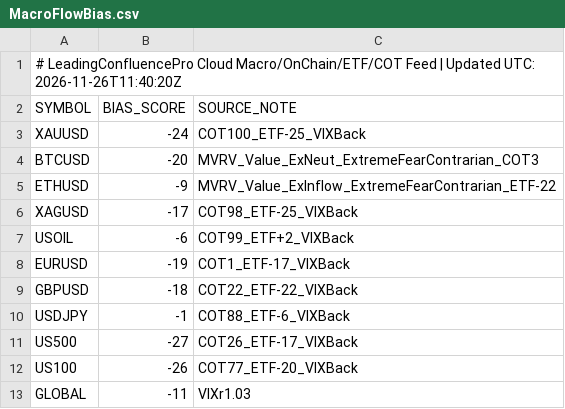
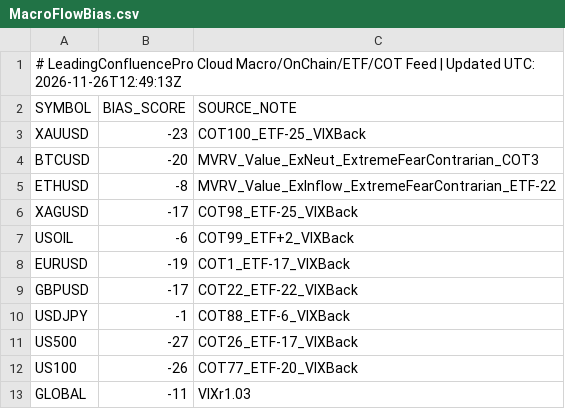
Before and after one commit to gamehotspot62/mt5-leading-confluence-cloud, a CSV file: data/MacroFlowBias.csv, drawn as a sheet.

```diff
--- a/data/MacroFlowBias.csv
+++ b/data/MacroFlowBias.csv
@@ -1,6 +1,6 @@
-# LeadingConfluencePro Cloud Macro/OnChain/ETF/COT Feed | Updated UTC: 2026-11-26T11:40:20Z
+# LeadingConfluencePro Cloud Macro/OnChain/ETF/COT Feed | Updated UTC: 2026-11-26T12:49:13Z
 SYMBOL,BIAS_SCORE,SOURCE_NOTE
-XAUUSD,-24,COT100_ETF-25_VIXBack
+XAUUSD,-23,COT100_ETF-25_VIXBack
 BTCUSD,-20,MVRV_Value_ExNeut_ExtremeFearContrarian_COT3
-ETHUSD,-9,MVRV_Value_ExInflow_ExtremeFearContrarian_ETF-22
+ETHUSD,-8,MVRV_Value_ExInflow_ExtremeFearContrarian_ETF-22
 XAGUSD,-17,COT98_ETF-25_VIXBack
@@ -8,3 +8,3 @@ USOIL,-6,COT99_ETF+2_VIXBack
 EURUSD,-19,COT1_ETF-17_VIXBack
-GBPUSD,-18,COT22_ETF-22_VIXBack
+GBPUSD,-17,COT22_ETF-22_VIXBack
 USDJPY,-1,COT88_ETF-6_VIXBack
```
Also changed, not shown: 3 other files.
